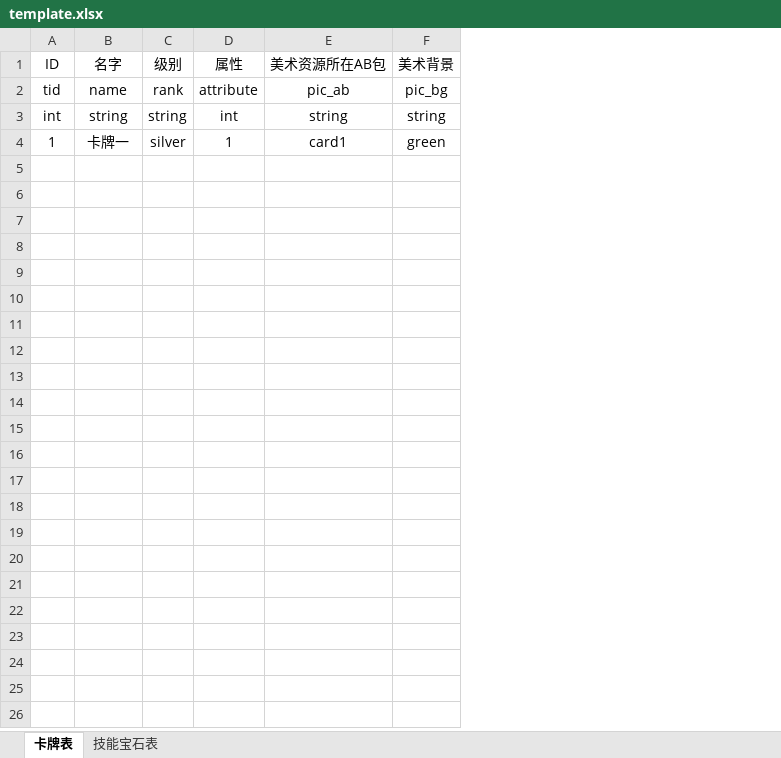
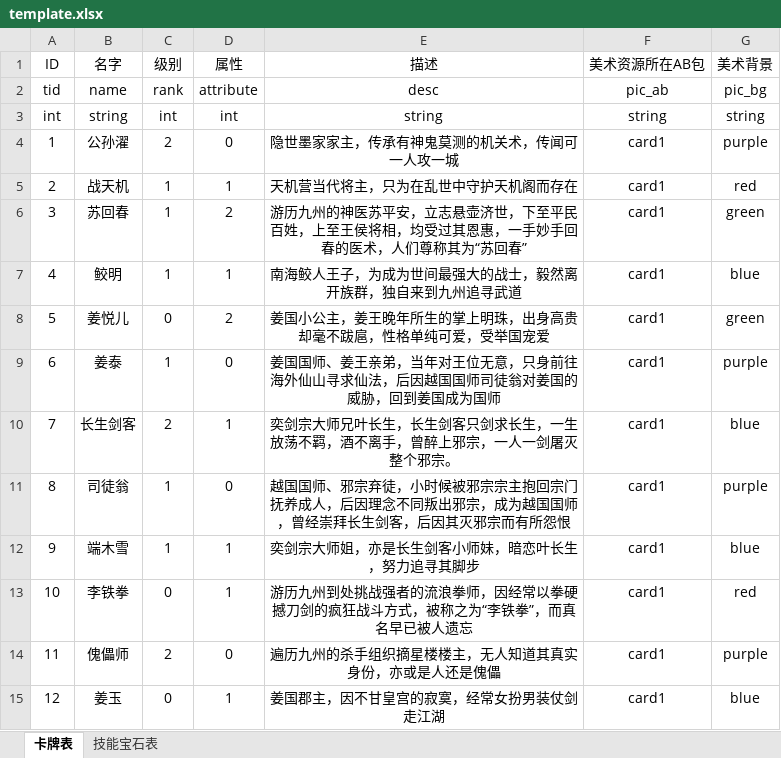
Before and after one commit to GrayGuardian/card-server, an Excel workbook: tool/template/template.xlsx, sheet 卡牌表, drawn as a sheet; values as stored, in another font and other column widths than the file's, no borders; addresses are those after the commit; the diff names each change by its address in the sheet, - before the commit and + after, or states it on an @@ line.

```diff
--- a/tool/template/template.xlsx (sheet 卡牌表)
+++ b/tool/template/template.xlsx (sheet 卡牌表)
+column E (描述), rows 2-4: desc | string | 隐世墨家家主，传承有神鬼莫测的机关术，传闻可一人攻一城
-C3 (级别): string
+C3 (级别): int
-B4 (名字): 卡牌一
+B4 (名字): 公孙濯
-C4 (级别): silver
+C4 (级别): 2
-D4 (属性): 1
+D4 (属性): 0
-G4 (美术背景): green
+G4 (美术背景): purple
+row 5: 2 | 战天机 | 1 | 1 | 天机营当代将主，只为在乱世中守护天机阁而存在 | card1 | red
+row 6: 3 | 苏回春 | 1 | 2 | 游历九州的神医苏平安，立志悬壶济世，下至平民百姓，上至王侯将相，均受过其恩惠，一手妙手回春的医术，人们尊称其为“苏回春” | card1 | green
+row 7: 4 | 鲛明 | 1 | 1 | 南海鲛人王子，为成为世间最强大的战士，毅然离开族群，独自来到九州追寻武道 | card1 | blue
+row 8: 5 | 姜悦儿 | 0 | 2 | 姜国小公主，姜王晚年所生的掌上明珠，出身高贵却毫不跋扈，性格单纯可爱，受举国宠爱 | card1 | green
+row 9: 6 | 姜泰 | 1 | 0 | 姜国国师、姜王亲弟，当年对王位无意，只身前往海外仙山寻求仙法，后因越国国师司徒翁对姜国的威胁，回到姜国成为国师 | card1 | purple
+row 10: 7 | 长生剑客 | 2 | 1 | 奕剑宗大师兄叶长生，长生剑客只剑求长生，一生放荡不羁，酒不离手，曾醉上邪宗，一人一剑屠灭整个邪宗。 | card1 | blue
+row 11: 8 | 司徒翁 | 1 | 0 | 越国国师、邪宗弃徒，小时候被邪宗宗主抱回宗门抚养成人，后因理念不同叛出邪宗，成为越国国师，曾经崇拜长生剑客，后因其灭邪宗而有所怨恨 | card1 | purple
+row 12: 9 | 端木雪 | 1 | 1 | 奕剑宗大师姐，亦是长生剑客小师妹，暗恋叶长生，努力追寻其脚步 | card1 | blue
+row 13: 10 | 李铁拳 | 0 | 1 | 游历九州到处挑战强者的流浪拳师，因经常以拳硬撼刀剑的疯狂战斗方式，被称之为“李铁拳”，而真名早已被人遗忘 | card1 | red
+row 14: 11 | 傀儡师 | 2 | 0 | 遍历九州的杀手组织摘星楼楼主，无人知道其真实身份，亦或是人还是傀儡 | card1 | purple
+row 15: 12 | 姜玉 | 0 | 1 | 姜国郡主，因不甘皇宫的寂寞，经常女扮男装仗剑走江湖 | card1 | blue
```
Also changed, not shown: 7 other files.
